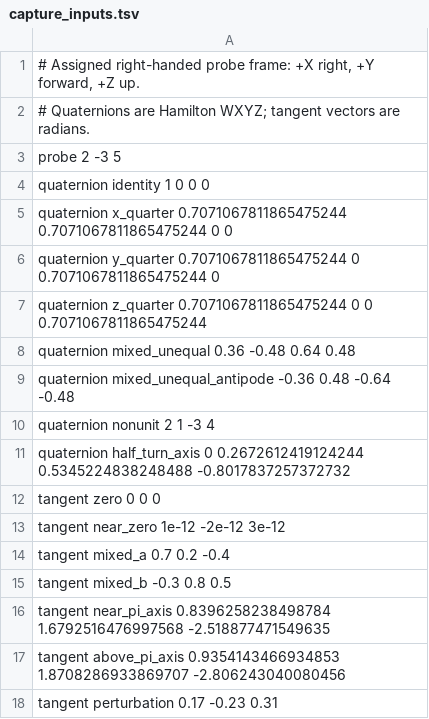
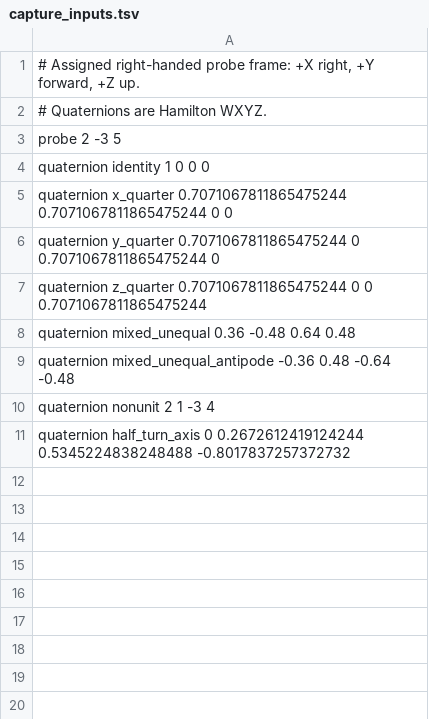
Before and after one commit to sheepfling/quatops, a TSV file: experiments/oracles/sophus/1.24.6/capture_inputs.tsv, drawn as a sheet.

```diff
--- a/experiments/oracles/sophus/1.24.6/capture_inputs.tsv
+++ b/experiments/oracles/sophus/1.24.6/capture_inputs.tsv
@@ -1,3 +1,3 @@
 # Assigned right-handed probe frame: +X right, +Y forward, +Z up.
-# Quaternions are Hamilton WXYZ; tangent vectors are radians.
+# Quaternions are Hamilton WXYZ.
 probe 2 -3 5
@@ -11,8 +11 @@ quaternion nonunit 2 1 -3 4
 quaternion half_turn_axis 0 0.2672612419124244 0.5345224838248488 -0.8017837257372732
-tangent zero 0 0 0
-tangent near_zero 1e-12 -2e-12 3e-12
-tangent mixed_a 0.7 0.2 -0.4
-tangent mixed_b -0.3 0.8 0.5
-tangent near_pi_axis 0.8396258238498784 1.6792516476997568 -2.518877471549635
-tangent above_pi_axis 0.9354143466934853 1.8708286933869707 -2.806243040080456
-tangent perturbation 0.17 -0.23 0.31
```
Also changed, not shown: 27 other files.
